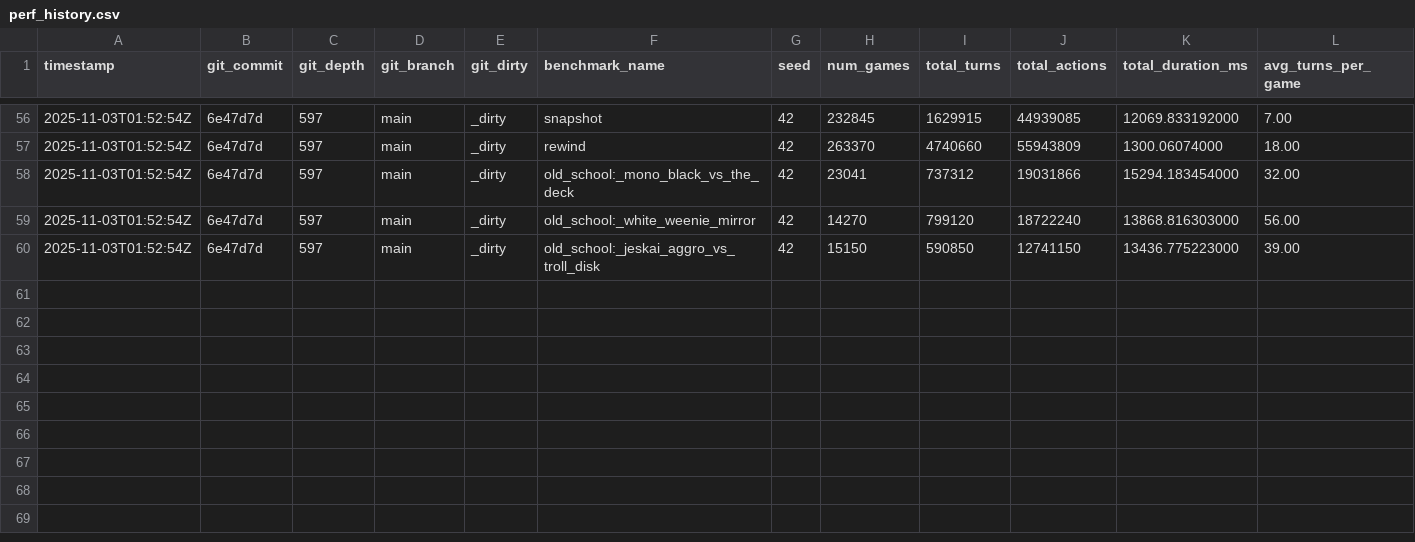
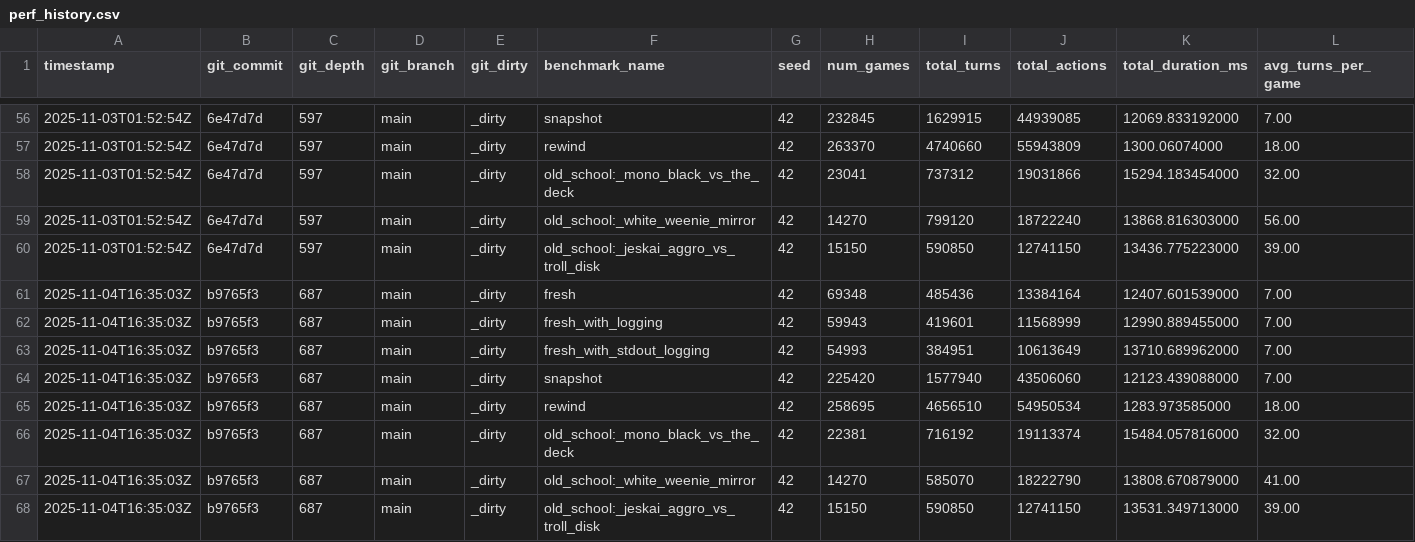
Before and after one commit to rrnewton/DeepScry, a CSV file: experiment_results/perf_history.csv, drawn as a sheet; only a part is shown, gaps mark what is left out; rows hold the shown columns only; the diff names each change by its address in the sheet, - before the commit and + after, or states it on an @@ line.

```diff
--- a/experiment_results/perf_history.csv
+++ b/experiment_results/perf_history.csv
+row 61: 2025-11-04T16:35:03Z | b9765f3 | 687 | main | _dirty | fresh | 42 | 69348 | 485436 | 13384164 | 12407.601539000 | 7.00
+row 62: 2025-11-04T16:35:03Z | b9765f3 | 687 | main | _dirty | fresh_with_logging | 42 | 59943 | 419601 | 11568999 | 12990.889455000 | 7.00
+row 63: 2025-11-04T16:35:03Z | b9765f3 | 687 | main | _dirty | fresh_with_stdout_logging | 42 | 54993 | 384951 | 10613649 | 13710.689962000 | 7.00
+row 64: 2025-11-04T16:35:03Z | b9765f3 | 687 | main | _dirty | snapshot | 42 | 225420 | 1577940 | 43506060 | 12123.439088000 | 7.00
+row 65: 2025-11-04T16:35:03Z | b9765f3 | 687 | main | _dirty | rewind | 42 | 258695 | 4656510 | 54950534 | 1283.973585000 | 18.00
+row 66: 2025-11-04T16:35:03Z | b9765f3 | 687 | main | _dirty | old_school:_mono_black_vs_the_deck | 42 | 22381 | 716192 | 19113374 | 15484.057816000 | 32.00
+row 67: 2025-11-04T16:35:03Z | b9765f3 | 687 | main | _dirty | old_school:_white_weenie_mirror | 42 | 14270 | 585070 | 18222790 | 13808.670879000 | 41.00
+row 68: 2025-11-04T16:35:03Z | b9765f3 | 687 | main | _dirty | old_school:_jeskai_aggro_vs_troll_disk | 42 | 15150 | 590850 | 12741150 | 13531.349713000 | 39.00
```
